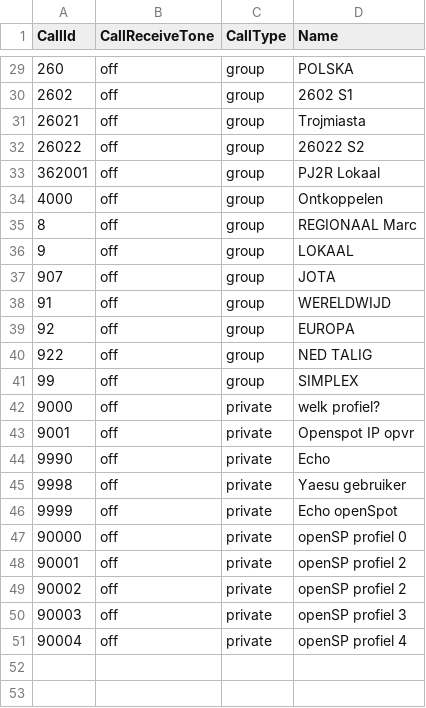
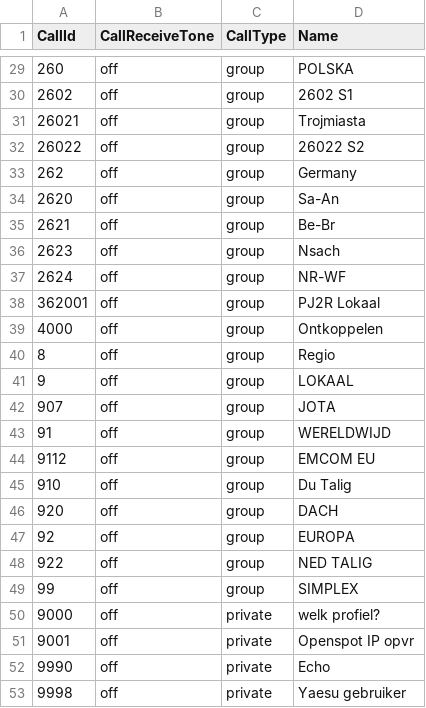
Before and after one commit to PA7FRN/md390_pa7frn, a CSV file: digitalContacts.csv, drawn as a sheet; only a part is shown, gaps mark what is left out; the shorter side is filled out with more unchanged rows.

```diff
--- a/digitalContacts.csv
+++ b/digitalContacts.csv
@@ -32,5 +32,10 @@ CallId;CallReceiveTone;CallType;Name
 26022;off;group;26022 S2
+262;off;group;Germany
+2620;off;group;Sa-An
+2621;off;group;Be-Br
+2623;off;group;Nsach
+2624;off;group;NR-WF
 362001;off;group;PJ2R Lokaal
 4000;off;group;Ontkoppelen
-8;off;group;REGIONAAL Marc
+8;off;group;Regio
 9;off;group;LOKAAL
@@ -38,2 +43,5 @@ CallId;CallReceiveTone;CallType;Name
 91;off;group;WERELDWIJD
+9112;off;group;EMCOM EU
+910;off;group;Du Talig
+920;off;group;DACH
 92;off;group;EUROPA
```
Also changed, not shown: channels.csv, generalSettings.csv, 2 other files.
